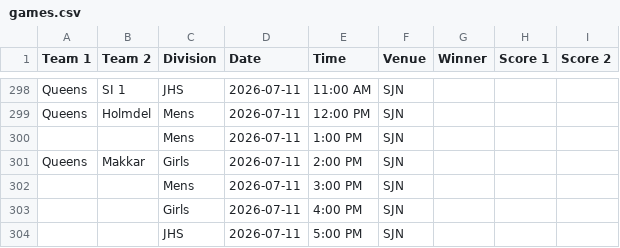
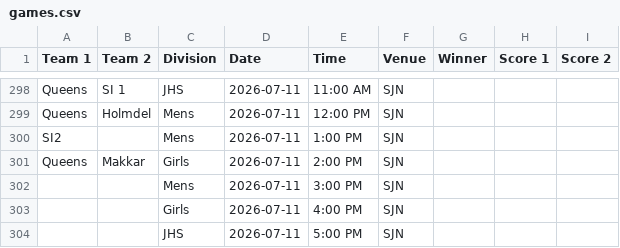
Before and after one commit to nacopticleague/full-schedule-homepage, a CSV file: data/games.csv, drawn as a sheet; only a part is shown, gaps mark what is left out.

Commit message:
Update data/games.csv from Google Sheet

```diff
--- a/data/games.csv
+++ b/data/games.csv
@@ -299,3 +299,3 @@ Queens,SI 1,JHS,2026-07-11,11:00 AM,SJN,,,
 Queens,Holmdel ,Mens,2026-07-11,12:00 PM,SJN,,,
-,,Mens,2026-07-11,1:00 PM,SJN,,,
+SI2,,Mens,2026-07-11,1:00 PM,SJN,,,
 Queens,Makkar,Girls,2026-07-11,2:00 PM,SJN,,,
```
